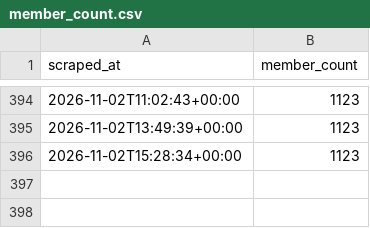
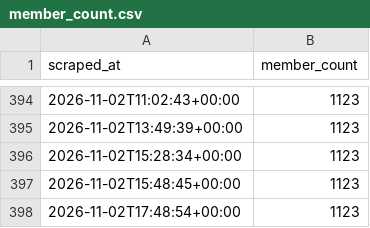
Before and after one commit to choonyongchan/BdeAnnivVirtChallenge, a CSV file: backend/members/member_count.csv, drawn as a sheet; only a part is shown, gaps mark what is left out.

```diff
--- a/backend/members/member_count.csv
+++ b/backend/members/member_count.csv
@@ -396 +396,3 @@ scraped_at,member_count
 2026-11-02T15:28:34+00:00,1123
+2026-11-02T15:48:45+00:00,1123
+2026-11-02T17:48:54+00:00,1123
```
Also changed, not shown: 3 other files.
